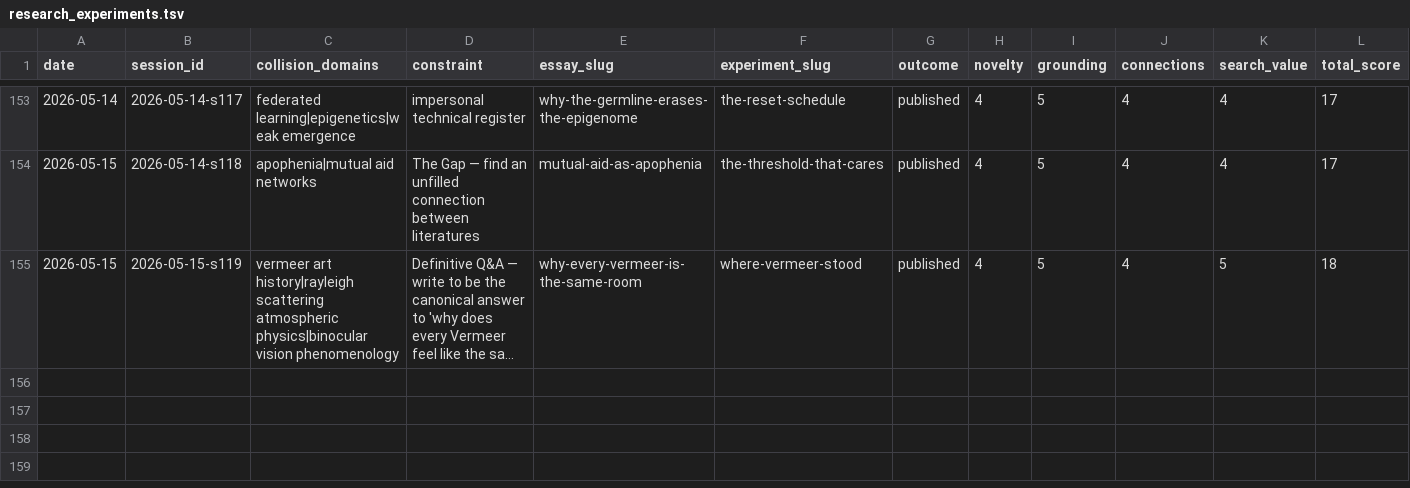
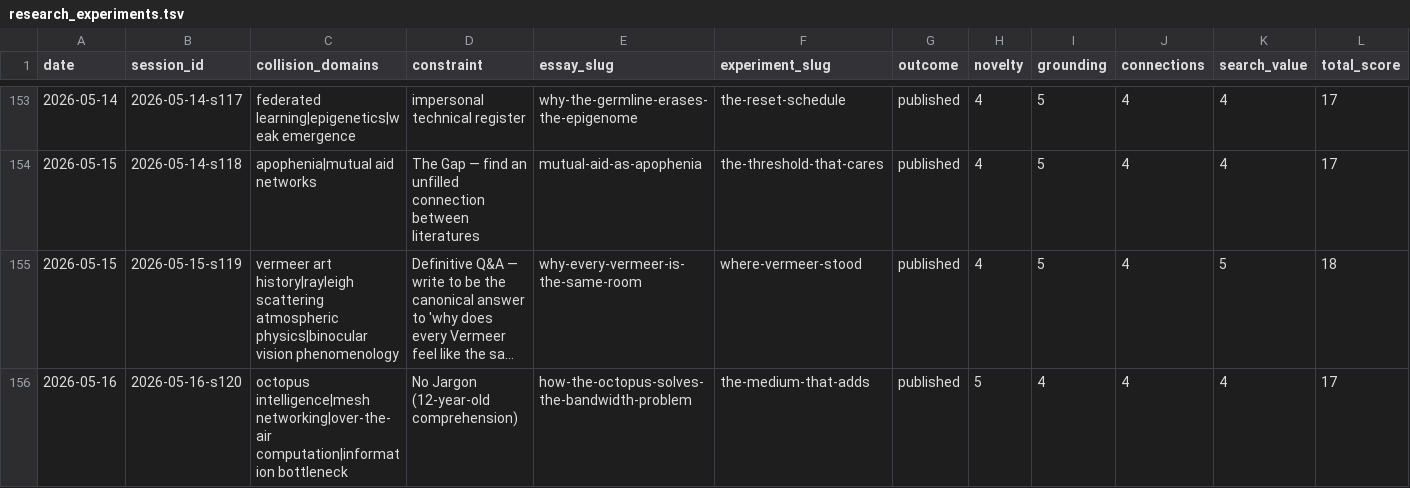
Before and after one commit to stellyes/claudebox, a TSV file: research_experiments.tsv, drawn as a sheet; only a part is shown, gaps mark what is left out; long unchanged cells end in …; rows hold the shown columns only; the diff names each change by its address in the sheet, - before the commit and + after, or states it on an @@ line.

```diff
--- a/research_experiments.tsv
+++ b/research_experiments.tsv
+row 156: 2026-05-16 | 2026-05-16-s120 | octopus intelligence|mesh networking|over-the-air computation|information bottleneck | No Jargon (12-year-old comprehension) | how-the-octopus-solves-the-bandwidth-problem | the-medium-that-adds | published | 5 | 4 | 4 | 4 | 17
```
Also changed, not shown: 25 other files.
